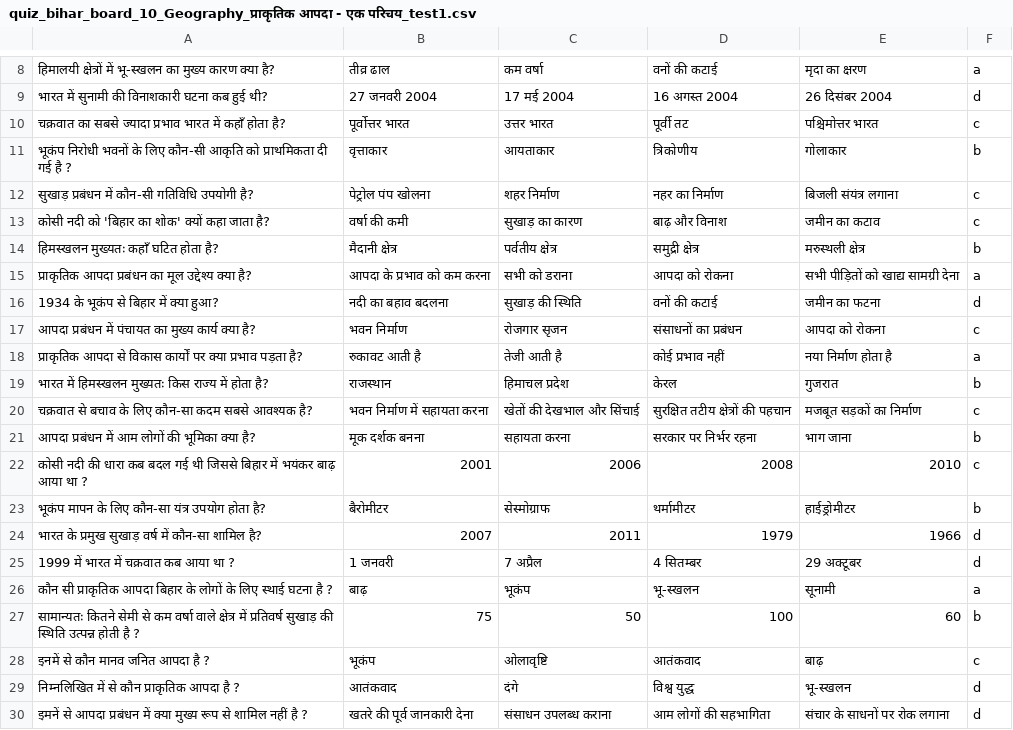
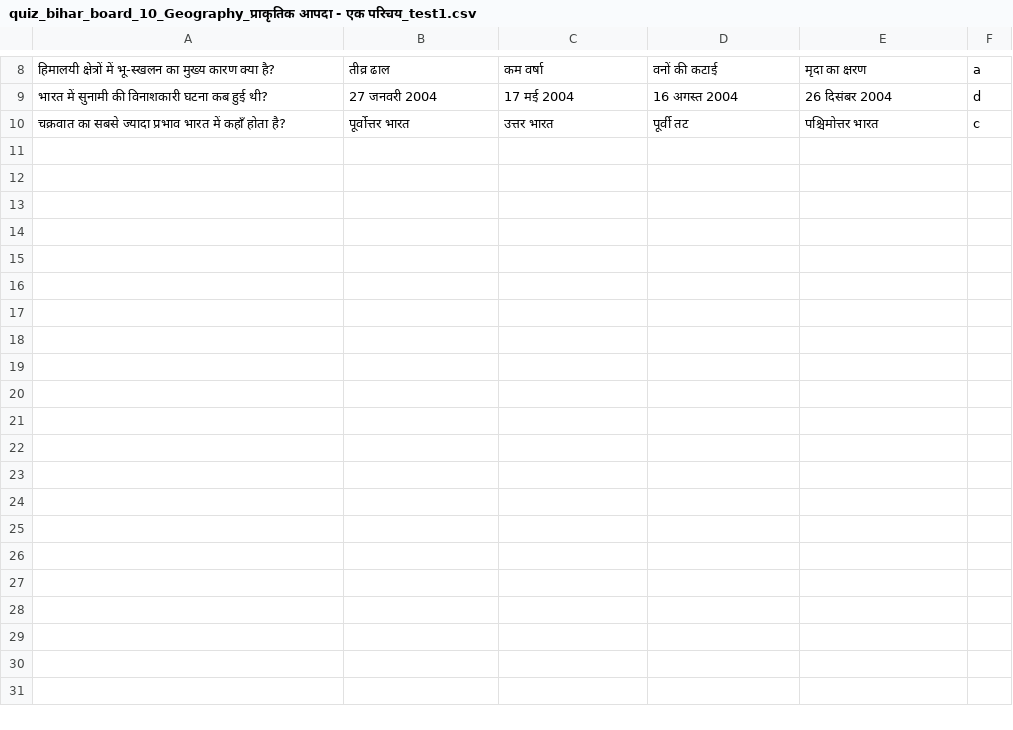
Before and after one commit to Learngupt/learngupt, a CSV file: Contents/Quizzes/quiz_bihar_board_10_Geography_प्राकृतिक आपदा - एक परिचय_test1.csv, drawn as a sheet; only a part is shown, gaps mark what is left out.

```diff
--- a/Contents/Quizzes/quiz_bihar_board_10_Geography_प्राकृतिक आपदा - एक परिचय_test1.csv
+++ b/Contents/Quizzes/quiz_bihar_board_10_Geography_प्राकृतिक आपदा - एक परिचय_test1.csv
@@ -10,21 +10 @@
 चक्रवात का सबसे ज्यादा प्रभाव भारत में कहाँ होता है?,पूर्वोत्तर भारत,उत्तर भारत,पूर्वी तट,पश्चिमोत्तर भारत,c
-भूकंप निरोधी भवनों के लिए कौन-सी आकृति को प्राथमिकता दी गई है ?,वृत्ताकार,आयताकार,त्रिकोणीय,गोलाकार,b
-सुखाड़ प्रबंधन में कौन-सी गतिविधि उपयोगी है?,पेट्रोल पंप खोलना,शहर निर्माण,नहर का निर्माण,बिजली संयंत्र लगाना,c
-कोसी नदी को 'बिहार का शोक' क्यों कहा जाता है?,वर्षा की कमी,सुखाड़ का कारण,बाढ़ और विनाश,जमीन का कटाव,c
-हिमस्खलन मुख्यतः कहाँ घटित होता है?,मैदानी क्षेत्र,पर्वतीय क्षेत्र,समुद्री क्षेत्र,मरुस्थली क्षेत्र,b
-प्राकृतिक आपदा प्रबंधन का मूल उद्देश्य क्या है?,आपदा के प्रभाव को कम करना,सभी को डराना,आपदा को रोकना,सभी पीड़ितों को खाद्य सामग्री देना,a
-1934 के भूकंप से बिहार में क्या हुआ?,नदी का बहाव बदलना,सुखाड़ की स्थिति,वनों की कटाई,जमीन का फटना,d
-आपदा प्रबंधन में पंचायत का मुख्य कार्य क्या है?,भवन निर्माण,रोजगार सृजन,संसाधनों का प्रबंधन,आपदा को रोकना,c
-प्राकृतिक आपदा से विकास कार्यों पर क्या प्रभाव पड़ता है?,रुकावट आती है,तेजी आती है,कोई प्रभाव नहीं,नया निर्माण होता है,a
-भारत में हिमस्खलन मुख्यतः किस राज्य में होता है?,राजस्थान,हिमाचल प्रदेश,केरल,गुजरात,b
-चक्रवात से बचाव के लिए कौन-सा कदम सबसे आवश्यक है?,भवन निर्माण में सहायता करना,खेतों की देखभाल और सिंचाई,सुरक्षित तटीय क्षेत्रों की पहचान,मजबूत सड़कों का निर्माण,c
-आपदा प्रबंधन में आम लोगों की भूमिका क्या है?,मूक दर्शक बनना,सहायता करना,सरकार पर निर्भर रहना,भाग जाना,b
-कोसी नदी की धारा कब बदल गई थी जिससे बिहार में भयंकर बाढ़ आया था ?,2001,2006,2008,2010,c
-भूकंप मापन के लिए कौन-सा यंत्र उपयोग होता है?,बैरोमीटर,सेस्मोग्राफ,थर्मामीटर,हाईड्रोमीटर,b
-भारत के प्रमुख सुखाड़ वर्ष में कौन-सा शामिल है?,2007,2011,1979,1966,d
-1999 में भारत में चक्रवात कब आया था ?,1 जनवरी,7 अप्रैल,4 सितम्बर,29 अक्टूबर,d
-कौन सी प्राकृतिक आपदा बिहार के लोगों के लिए स्थाई घटना है ?,बाढ़,भूकंप,भू-स्खलन,सूनामी,a
-सामान्यतः कितने सेमी से कम वर्षा वाले क्षेत्र में प्रतिवर्ष सुखाड़ की स्थिति उत्पन्न होती है ?,75,50,100,60,b
-इनमें से कौन मानव जनित आपदा है ?,भूकंप,ओलावृष्टि,आतंकवाद,बाढ़,c
-निम्नलिखित में से कौन प्राकृतिक आपदा है ?,आतंकवाद,दंगे,विश्व युद्ध,भू-स्खलन,d
-इमनें से आपदा प्रबंधन में क्या मुख्य रूप से शामिल नहीं है ?,खतरे की पूर्व जानकारी देना,संसाधन उपलब्ध कराना,आम लोगों की सहभागिता,संचार के साधनों पर रोक लगाना,d
```
Also changed, not shown: Chapters/chapters_bihar_board_10_Geography.csv, Contents/Quizzes/quiz_bihar_board_10_Geography_प्राकृतिक आपदा - एक परिचय_test2.csv, 6 other files.
